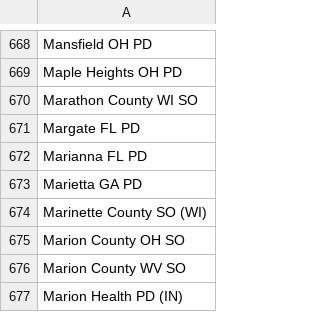
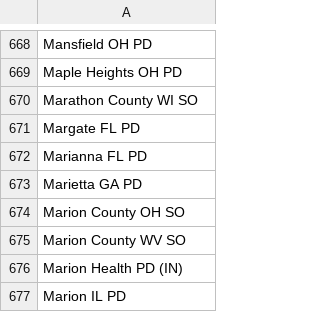
Before and after one commit to Cantica-Systems/kent-co-mi-flock, a CSV file: data/grand-rapids-city-pd/sharing_inbound.csv, drawn as a sheet; only a part is shown, gaps mark what is left out; the shorter side is filled out with more unchanged rows.

```diff
--- a/data/grand-rapids-city-pd/sharing_inbound.csv
+++ b/data/grand-rapids-city-pd/sharing_inbound.csv
@@ -673,3 +673,2 @@ Marianna FL PD
 Marietta GA PD
-Marinette County SO (WI)
 Marion County OH SO
```
Also changed, not shown: data/grand-rapids-city-pd/sharing_outbound.csv, data/grand-rapids-city-pd/stats.csv, 4 other files.
